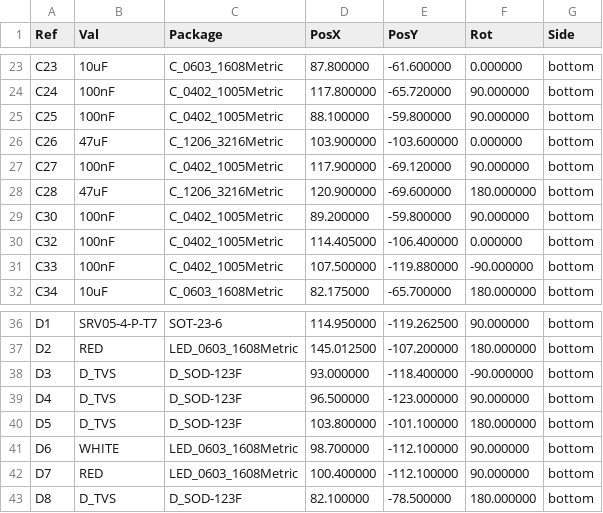
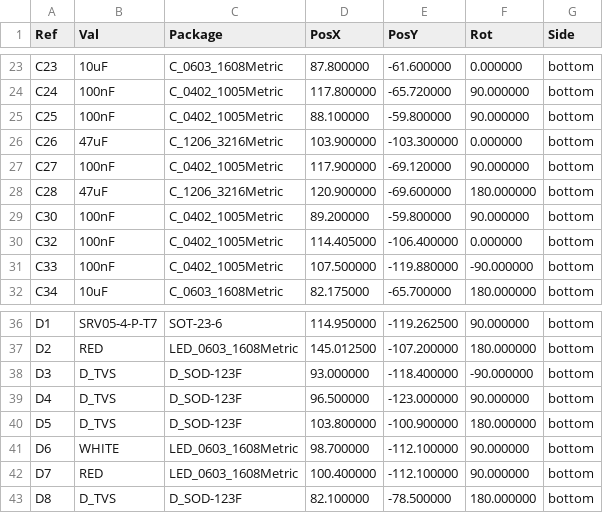
Before and after one commit to candykingdom/gps-tracker, a CSV file: hardware/gps-tracker-all-pos.csv, drawn as a sheet; only a part is shown, gaps mark what is left out; the diff covers the shown part only.

```diff
--- a/hardware/gps-tracker-all-pos.csv
+++ b/hardware/gps-tracker-all-pos.csv
@@ -25,3 +25,3 @@ Ref,Val,Package,PosX,PosY,Rot,Side
 "C25","100nF","C_0402_1005Metric",88.100000,-59.800000,90.000000,bottom
-"C26","47uF","C_1206_3216Metric",103.900000,-103.600000,0.000000,bottom
+"C26","47uF","C_1206_3216Metric",103.900000,-103.300000,0.000000,bottom
 "C27","100nF","C_0402_1005Metric",117.900000,-69.120000,90.000000,bottom
@@ -39,3 +39,3 @@ Ref,Val,Package,PosX,PosY,Rot,Side
 "D4","D_TVS","D_SOD-123F",96.500000,-123.000000,90.000000,bottom
-"D5","D_TVS","D_SOD-123F",103.800000,-101.100000,180.000000,bottom
+"D5","D_TVS","D_SOD-123F",103.800000,-100.900000,180.000000,bottom
 "D6","WHITE","LED_0603_1608Metric",98.700000,-112.100000,90.000000,bottom
```
Also changed, not shown: 1 added row and 18 edited cells elsewhere in this file, hardware/gps-tracker_bom_jlc.csv, hardware/gps-tracker_cpl_jlc.csv, 29 other files.
